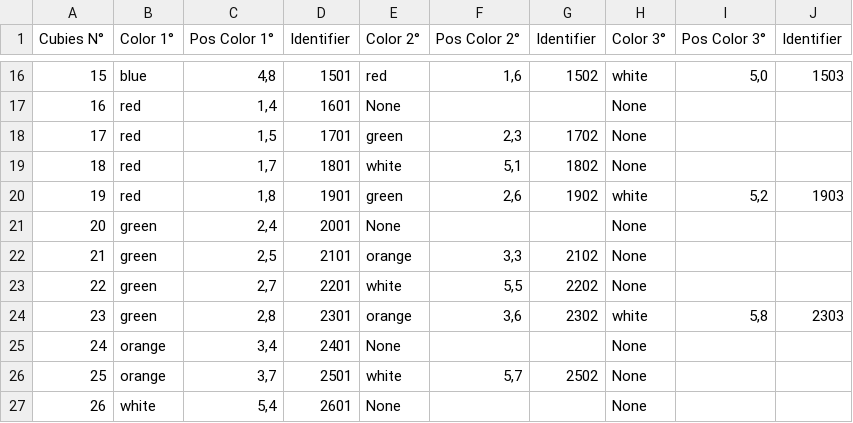
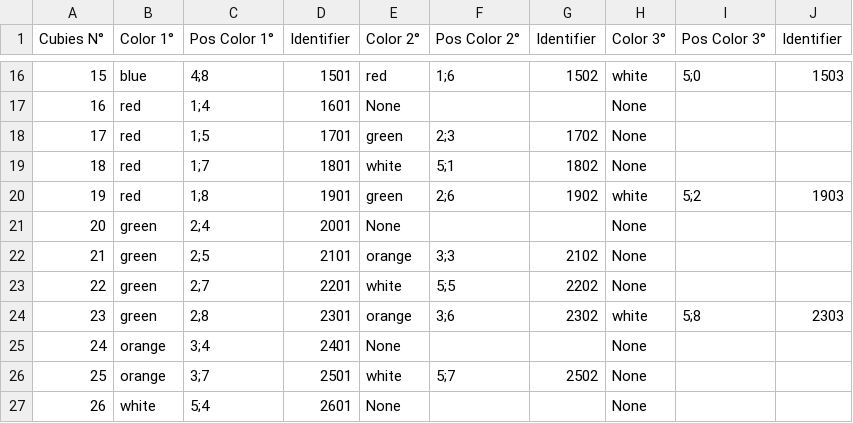
Before and after one commit to GottaGoGitHub/RubriksCubeSolver, a CSV file: Cubies_table.csv, drawn as a sheet; only a part is shown, gaps mark what is left out; the diff covers the shown part only.

```diff
--- a/Cubies_table.csv
+++ b/Cubies_table.csv
@@ -16,12 +16,12 @@
-15,blue,"4,8",1501,red,"1,6",1502,white,"5,0",1503
-16,red,"1,4",1601,None,,,None,,
-17,red,"1,5",1701,green,"2,3",1702,None,,
-18,red,"1,7",1801,white,"5,1",1802,None,,
-19,red,"1,8",1901,green,"2,6",1902,white,"5,2",1903
-20,green,"2,4",2001,None,,,None,,
-21,green,"2,5",2101,orange,"3,3",2102,None,,
-22,green,"2,7",2201,white,"5,5",2202,None,,
-23,green,"2,8",2301,orange,"3,6",2302,white,"5,8",2303
-24,orange,"3,4",2401,None,,,None,,
-25,orange,"3,7",2501,white,"5,7",2502,None,,
-26,white,"5,4",2601,None,,,None,,
+15,blue,"4;8",1501,red,"1;6",1502,white,"5;0",1503
+16,red,"1;4",1601,None,,,None,,
+17,red,"1;5",1701,green,"2;3",1702,None,,
+18,red,"1;7",1801,white,"5;1",1802,None,,
+19,red,"1;8",1901,green,"2;6",1902,white,"5;2",1903
+20,green,"2;4",2001,None,,,None,,
+21,green,"2;5",2101,orange,"3;3",2102,None,,
+22,green,"2;7",2201,white,"5;5",2202,None,,
+23,green,"2;8",2301,orange,"3;6",2302,white,"5;8",2303
+24,orange,"3;4",2401,None,,,None,,
+25,orange,"3;7",2501,white,"5;7",2502,None,,
+26,white,"5;4",2601,None,,,None,,
```
Also changed, not shown: 31 edited cells elsewhere in this file, 1 other file.
